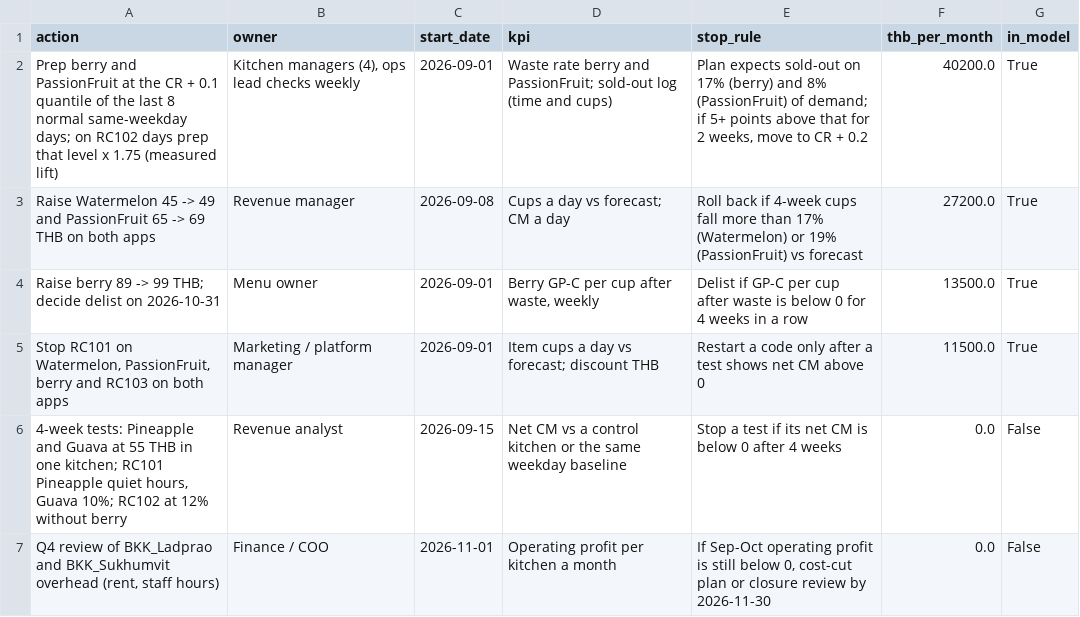
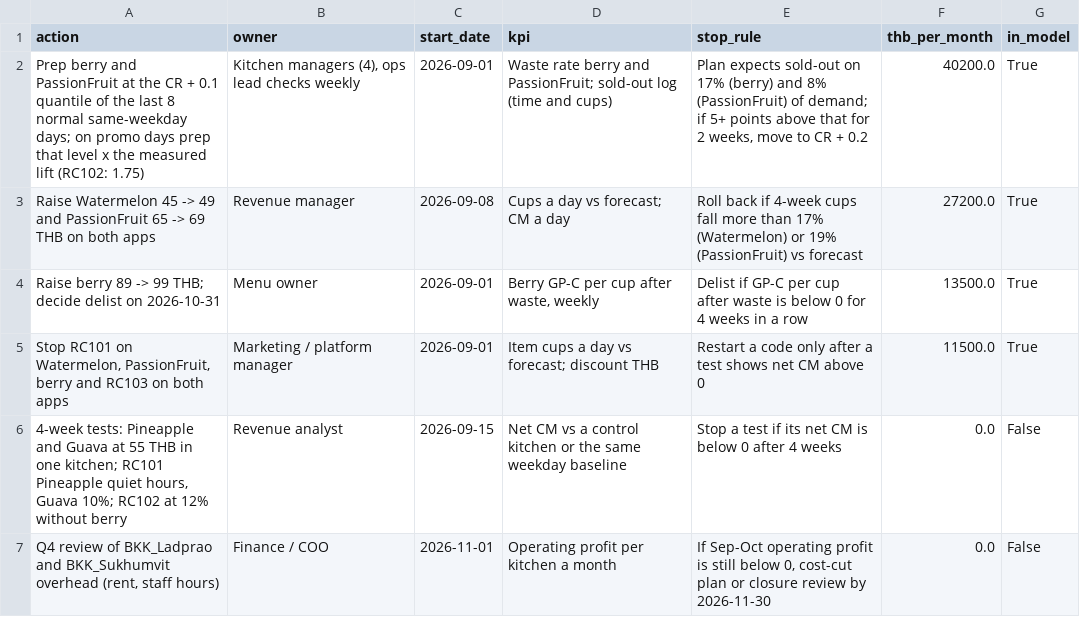
Before and after one commit to belseris/fruitblend24-case-study, a CSV file: outputs/profit_plan.csv, drawn as a sheet.

```diff
--- a/outputs/profit_plan.csv
+++ b/outputs/profit_plan.csv
@@ -1,3 +1,3 @@
 action,owner,start_date,kpi,stop_rule,thb_per_month,in_model
-Prep berry and PassionFruit at the CR + 0.1 quantile of the last 8 normal same-weekday days; on RC102 days prep that level x 1.75 (measured lift),"Kitchen managers (4), ops lead checks weekly",2026-09-01,Waste rate berry and PassionFruit; sold-out log (time and cups),"Plan expects sold-out on 17% (berry) and 8% (PassionFruit) of demand; if 5+ points above that for 2 weeks, move to CR + 0.2",40200.0,True
+Prep berry and PassionFruit at the CR + 0.1 quantile of the last 8 normal same-weekday days; on promo days prep that level x the measured lift (RC102: 1.75),"Kitchen managers (4), ops lead checks weekly",2026-09-01,Waste rate berry and PassionFruit; sold-out log (time and cups),"Plan expects sold-out on 17% (berry) and 8% (PassionFruit) of demand; if 5+ points above that for 2 weeks, move to CR + 0.2",40200.0,True
 Raise Watermelon 45 -> 49 and PassionFruit 65 -> 69 THB on both apps,Revenue manager,2026-09-08,Cups a day vs forecast; CM a day,Roll back if 4-week cups fall more than 17% (Watermelon) or 19% (PassionFruit) vs forecast,27200.0,True
```
Also changed, not shown: outputs/prep_rule_backtest.csv, 9 other files.
